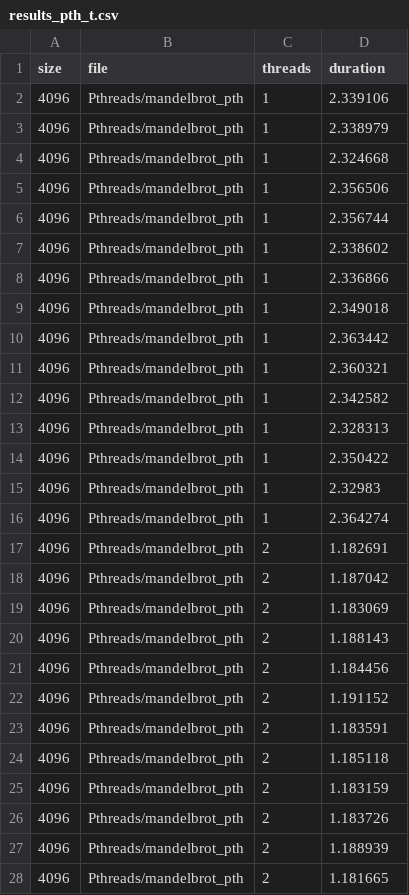
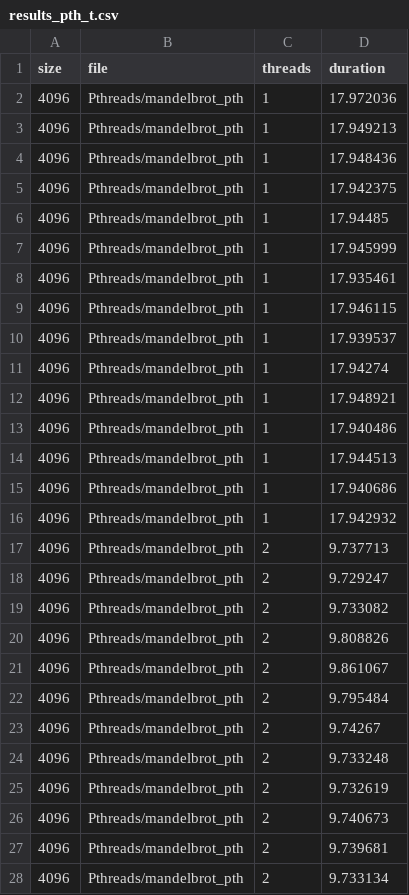
Before and after one commit to danigfavero/concorrente-e-paralela, a CSV file: EP2/CSV/results_pth_t.csv, drawn as a sheet; only a part is shown; the diff covers the shown part only.

```diff
--- a/EP2/CSV/results_pth_t.csv
+++ b/EP2/CSV/results_pth_t.csv
@@ -1,28 +1,28 @@
 size,file,threads,duration
-4096,Pthreads/mandelbrot_pth,1,2.339106
-4096,Pthreads/mandelbrot_pth,1,2.338979
-4096,Pthreads/mandelbrot_pth,1,2.324668
-4096,Pthreads/mandelbrot_pth,1,2.356506
-4096,Pthreads/mandelbrot_pth,1,2.356744
-4096,Pthreads/mandelbrot_pth,1,2.338602
-4096,Pthreads/mandelbrot_pth,1,2.336866
-4096,Pthreads/mandelbrot_pth,1,2.349018
-4096,Pthreads/mandelbrot_pth,1,2.363442
-4096,Pthreads/mandelbrot_pth,1,2.360321
-4096,Pthreads/mandelbrot_pth,1,2.342582
-4096,Pthreads/mandelbrot_pth,1,2.328313
-4096,Pthreads/mandelbrot_pth,1,2.350422
-4096,Pthreads/mandelbrot_pth,1,2.32983
-4096,Pthreads/mandelbrot_pth,1,2.364274
-4096,Pthreads/mandelbrot_pth,2,1.182691
-4096,Pthreads/mandelbrot_pth,2,1.187042
-4096,Pthreads/mandelbrot_pth,2,1.183069
-4096,Pthreads/mandelbrot_pth,2,1.188143
-4096,Pthreads/mandelbrot_pth,2,1.184456
-4096,Pthreads/mandelbrot_pth,2,1.191152
-4096,Pthreads/mandelbrot_pth,2,1.183591
-4096,Pthreads/mandelbrot_pth,2,1.185118
-4096,Pthreads/mandelbrot_pth,2,1.183159
-4096,Pthreads/mandelbrot_pth,2,1.183726
-4096,Pthreads/mandelbrot_pth,2,1.188939
-4096,Pthreads/mandelbrot_pth,2,1.181665
+4096,Pthreads/mandelbrot_pth,1,17.972036
+4096,Pthreads/mandelbrot_pth,1,17.949213
+4096,Pthreads/mandelbrot_pth,1,17.948436
+4096,Pthreads/mandelbrot_pth,1,17.942375
+4096,Pthreads/mandelbrot_pth,1,17.94485
+4096,Pthreads/mandelbrot_pth,1,17.945999
+4096,Pthreads/mandelbrot_pth,1,17.935461
+4096,Pthreads/mandelbrot_pth,1,17.946115
+4096,Pthreads/mandelbrot_pth,1,17.939537
+4096,Pthreads/mandelbrot_pth,1,17.94274
+4096,Pthreads/mandelbrot_pth,1,17.948921
+4096,Pthreads/mandelbrot_pth,1,17.940486
+4096,Pthreads/mandelbrot_pth,1,17.944513
+4096,Pthreads/mandelbrot_pth,1,17.940686
+4096,Pthreads/mandelbrot_pth,1,17.942932
+4096,Pthreads/mandelbrot_pth,2,9.737713
+4096,Pthreads/mandelbrot_pth,2,9.729247
+4096,Pthreads/mandelbrot_pth,2,9.733082
+4096,Pthreads/mandelbrot_pth,2,9.808826
+4096,Pthreads/mandelbrot_pth,2,9.861067
+4096,Pthreads/mandelbrot_pth,2,9.795484
+4096,Pthreads/mandelbrot_pth,2,9.74267
+4096,Pthreads/mandelbrot_pth,2,9.733248
+4096,Pthreads/mandelbrot_pth,2,9.732619
+4096,Pthreads/mandelbrot_pth,2,9.740673
+4096,Pthreads/mandelbrot_pth,2,9.739681
+4096,Pthreads/mandelbrot_pth,2,9.733134
```
Also changed, not shown: 93 edited cells elsewhere in this file, EP2/CSV/parsed_results_pth_t.csv, EP2/results_seq.csv, 30 other files.
